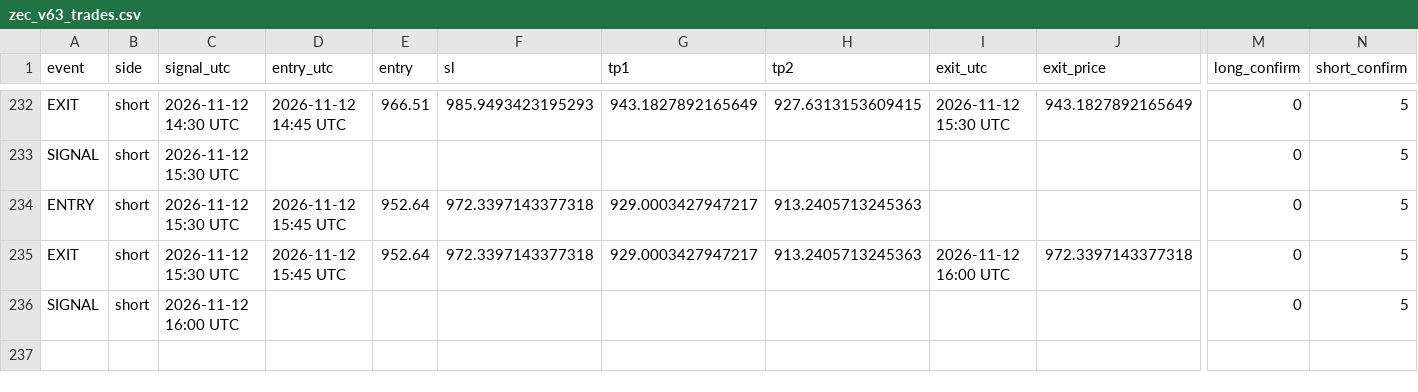
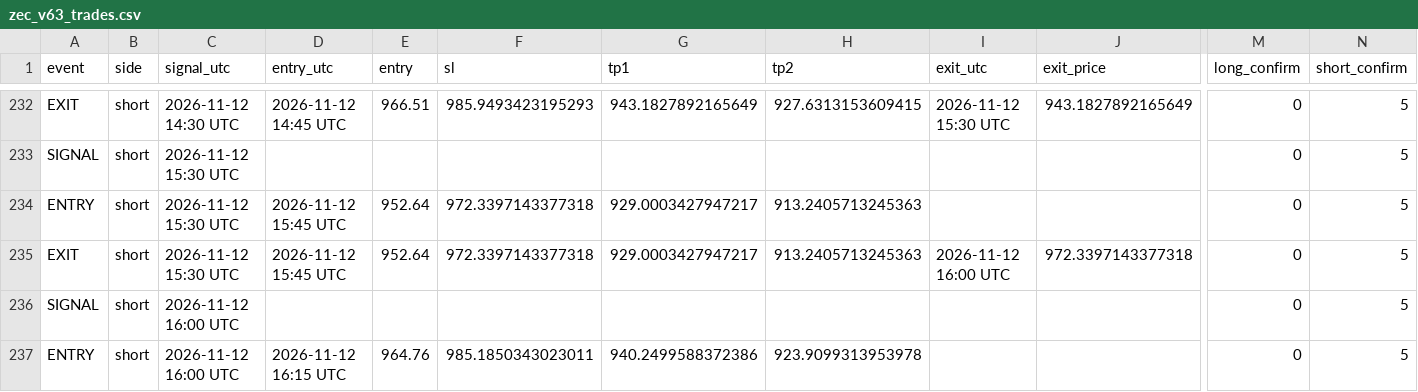
Before and after one commit to XXX110700/zec-forward-paper, a CSV file: zec_v63_trades.csv, drawn as a sheet; only a part is shown, gaps mark what is left out; rows hold the shown columns only; the diff names each change by its address in the sheet, - before the commit and + after, or states it on an @@ line.

```diff
--- a/zec_v63_trades.csv
+++ b/zec_v63_trades.csv
+row 237: ENTRY | short | 2026-11-12 16:00 UTC | 2026-11-12 16:15 UTC | 964.76 | 985.1850343023011 | 940.2499588372386 | 923.9099313953978 |  |  | 0 | 5
```
Also changed, not shown: 1 other file.
